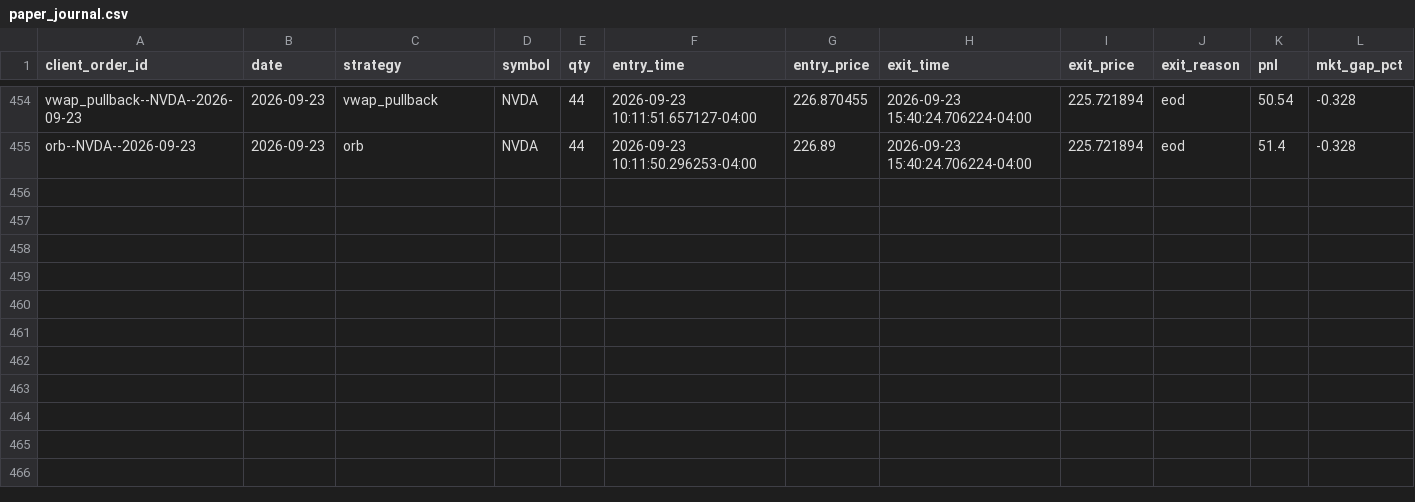
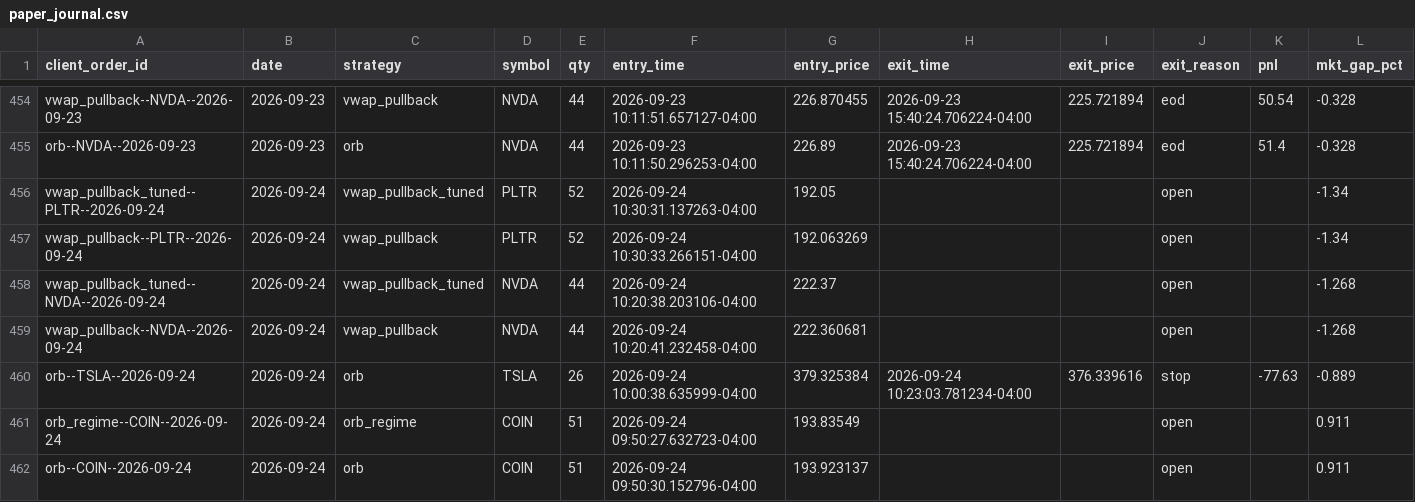
Before and after one commit to CollinChris/trading-strategy-lab, a CSV file: results/paper_journal.csv, drawn as a sheet; only a part is shown, gaps mark what is left out; rows hold the shown columns only; the diff names each change by its address in the sheet, - before the commit and + after, or states it on an @@ line.

```diff
--- a/results/paper_journal.csv
+++ b/results/paper_journal.csv
+row 456: vwap_pullback_tuned--PLTR--2026-09-24 | 2026-09-24 | vwap_pullback_tuned | PLTR | 52 | 2026-09-24 10:30:31.137263-04:00 | 192.05 |  |  | open |  | -1.34
+row 457: vwap_pullback--PLTR--2026-09-24 | 2026-09-24 | vwap_pullback | PLTR | 52 | 2026-09-24 10:30:33.266151-04:00 | 192.063269 |  |  | open |  | -1.34
+row 458: vwap_pullback_tuned--NVDA--2026-09-24 | 2026-09-24 | vwap_pullback_tuned | NVDA | 44 | 2026-09-24 10:20:38.203106-04:00 | 222.37 |  |  | open |  | -1.268
+row 459: vwap_pullback--NVDA--2026-09-24 | 2026-09-24 | vwap_pullback | NVDA | 44 | 2026-09-24 10:20:41.232458-04:00 | 222.360681 |  |  | open |  | -1.268
+row 460: orb--TSLA--2026-09-24 | 2026-09-24 | orb | TSLA | 26 | 2026-09-24 10:00:38.635999-04:00 | 379.325384 | 2026-09-24 10:23:03.781234-04:00 | 376.339616 | stop | -77.63 | -0.889
+row 461: orb_regime--COIN--2026-09-24 | 2026-09-24 | orb_regime | COIN | 51 | 2026-09-24 09:50:27.632723-04:00 | 193.83549 |  |  | open |  | 0.911
+row 462: orb--COIN--2026-09-24 | 2026-09-24 | orb | COIN | 51 | 2026-09-24 09:50:30.152796-04:00 | 193.923137 |  |  | open |  | 0.911
```
